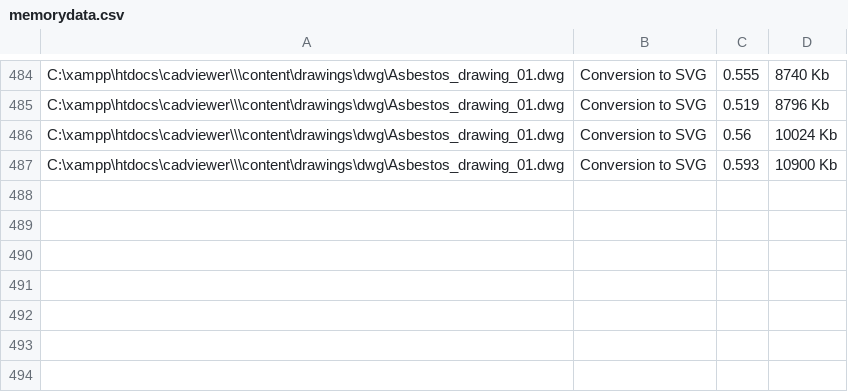
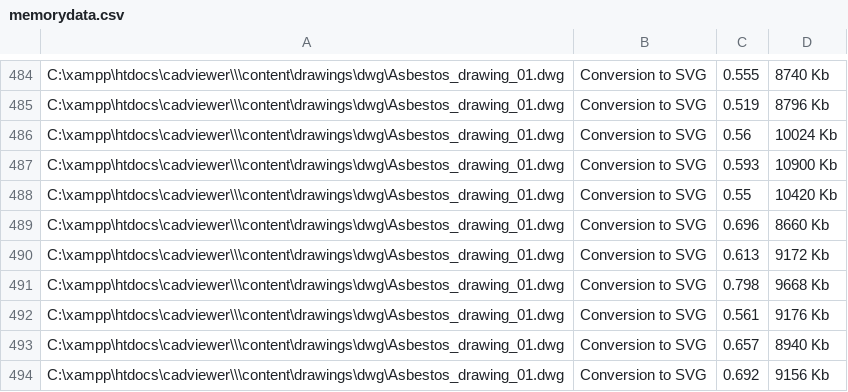
Before and after one commit to CADViewer/cadviewer-script-library, a CSV file: converters/ax2024/windows/memorydata.csv, drawn as a sheet; only a part is shown, gaps mark what is left out.

Commit message:
CADViewer v10.94.6 update

```diff
--- a/converters/ax2024/windows/memorydata.csv
+++ b/converters/ax2024/windows/memorydata.csv
@@ -487 +487,8 @@
 "C:\xampp\htdocs\cadviewer\\\content\drawings\dwg\Asbestos_drawing_01.dwg",Conversion to SVG,0.593,10900 Kb
+"C:\xampp\htdocs\cadviewer\\\content\drawings\dwg\Asbestos_drawing_01.dwg",Conversion to SVG,0.55,10420 Kb
+"C:\xampp\htdocs\cadviewer\\\content\drawings\dwg\Asbestos_drawing_01.dwg",Conversion to SVG,0.696,8660 Kb
+"C:\xampp\htdocs\cadviewer\\\content\drawings\dwg\Asbestos_drawing_01.dwg",Conversion to SVG,0.613,9172 Kb
+"C:\xampp\htdocs\cadviewer\\\content\drawings\dwg\Asbestos_drawing_01.dwg",Conversion to SVG,0.798,9668 Kb
+"C:\xampp\htdocs\cadviewer\\\content\drawings\dwg\Asbestos_drawing_01.dwg",Conversion to SVG,0.561,9176 Kb
+"C:\xampp\htdocs\cadviewer\\\content\drawings\dwg\Asbestos_drawing_01.dwg",Conversion to SVG,0.657,8940 Kb
+"C:\xampp\htdocs\cadviewer\\\content\drawings\dwg\Asbestos_drawing_01.dwg",Conversion to SVG,0.692,9156 Kb
```
Also changed, not shown: 2 other files.
